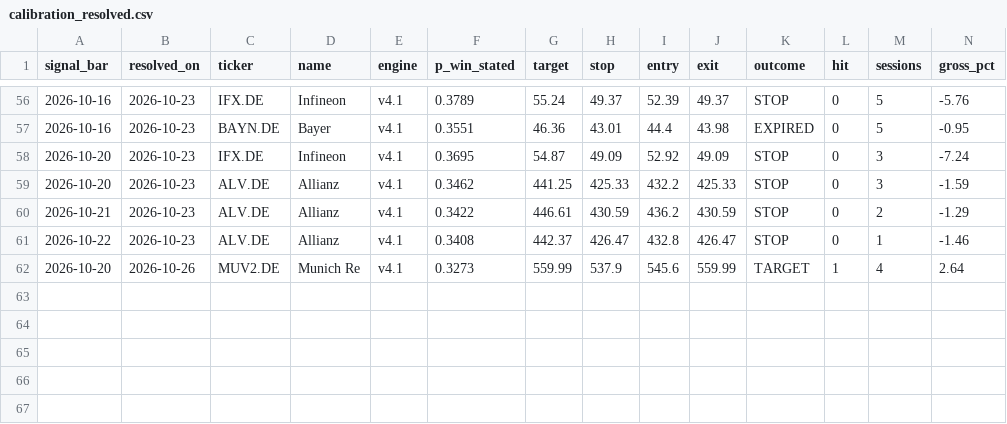
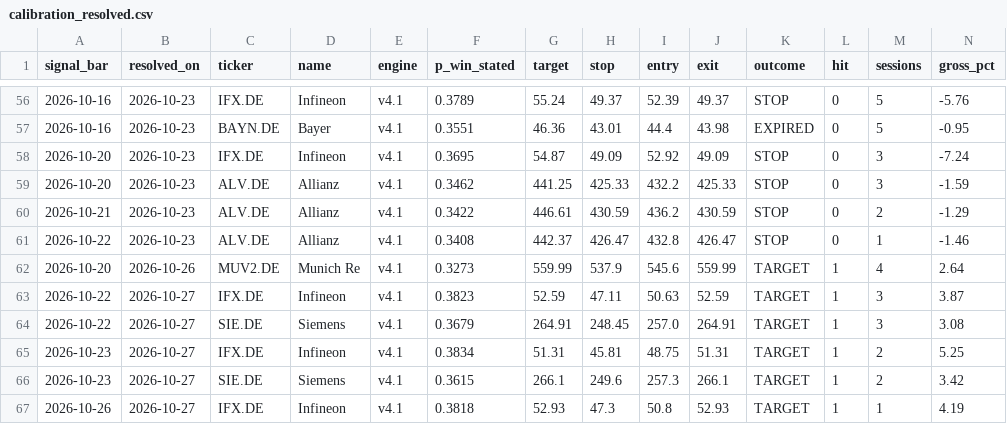
Before and after one commit to amaccountant/swing-agent, a CSV file: calibration_resolved.csv, drawn as a sheet; only a part is shown, gaps mark what is left out; rows hold the shown columns only; the diff names each change by its address in the sheet, - before the commit and + after, or states it on an @@ line.

Commit message:
Evening calibration audit

```diff
--- a/calibration_resolved.csv
+++ b/calibration_resolved.csv
+row 63: 2026-10-22 | 2026-10-27 | IFX.DE | Infineon | v4.1 | 0.3823 | 52.59 | 47.11 | 50.63 | 52.59 | TARGET | 1 | 3 | 3.87
+row 64: 2026-10-22 | 2026-10-27 | SIE.DE | Siemens | v4.1 | 0.3679 | 264.91 | 248.45 | 257.0 | 264.91 | TARGET | 1 | 3 | 3.08
+row 65: 2026-10-23 | 2026-10-27 | IFX.DE | Infineon | v4.1 | 0.3834 | 51.31 | 45.81 | 48.75 | 51.31 | TARGET | 1 | 2 | 5.25
+row 66: 2026-10-23 | 2026-10-27 | SIE.DE | Siemens | v4.1 | 0.3615 | 266.1 | 249.6 | 257.3 | 266.1 | TARGET | 1 | 2 | 3.42
+row 67: 2026-10-26 | 2026-10-27 | IFX.DE | Infineon | v4.1 | 0.3818 | 52.93 | 47.3 | 50.8 | 52.93 | TARGET | 1 | 1 | 4.19
```
Also changed, not shown: 4 other files.
